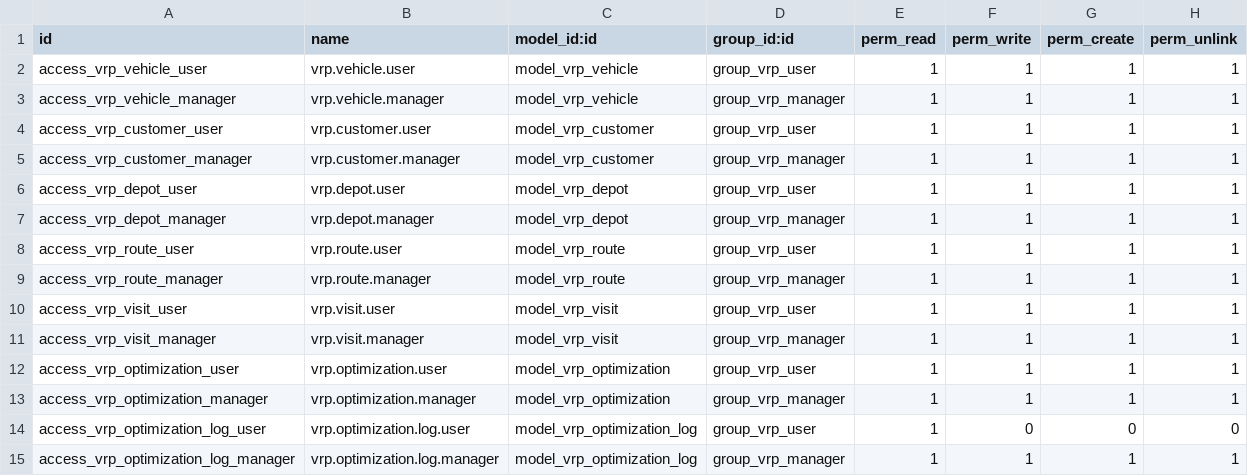
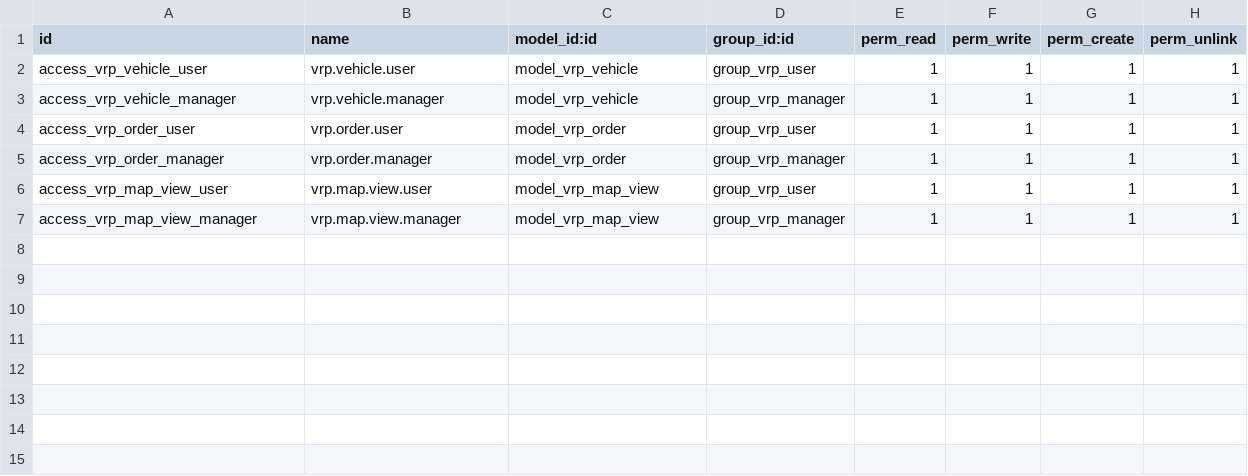
Before and after one commit to khadijatarhri/OdooCustomer, a CSV file: addons/delivery_vrp/security/ir.model.access.csv, drawn as a sheet.

```diff
--- a/addons/delivery_vrp/security/ir.model.access.csv
+++ b/addons/delivery_vrp/security/ir.model.access.csv
@@ -3,13 +3,5 @@ access_vrp_vehicle_user,vrp.vehicle.user,model_vrp_vehicle,group_vrp_user,1,1,1,
 access_vrp_vehicle_manager,vrp.vehicle.manager,model_vrp_vehicle,group_vrp_manager,1,1,1,1
-access_vrp_customer_user,vrp.customer.user,model_vrp_customer,group_vrp_user,1,1,1,1
-access_vrp_customer_manager,vrp.customer.manager,model_vrp_customer,group_vrp_manager,1,1,1,1
-access_vrp_depot_user,vrp.depot.user,model_vrp_depot,group_vrp_user,1,1,1,1
-access_vrp_depot_manager,vrp.depot.manager,model_vrp_depot,group_vrp_manager,1,1,1,1
-access_vrp_route_user,vrp.route.user,model_vrp_route,group_vrp_user,1,1,1,1
-access_vrp_route_manager,vrp.route.manager,model_vrp_route,group_vrp_manager,1,1,1,1
-access_vrp_visit_user,vrp.visit.user,model_vrp_visit,group_vrp_user,1,1,1,1
-access_vrp_visit_manager,vrp.visit.manager,model_vrp_visit,group_vrp_manager,1,1,1,1
-access_vrp_optimization_user,vrp.optimization.user,model_vrp_optimization,group_vrp_user,1,1,1,1
-access_vrp_optimization_manager,vrp.optimization.manager,model_vrp_optimization,group_vrp_manager,1,1,1,1
-access_vrp_optimization_log_user,vrp.optimization.log.user,model_vrp_optimization_log,group_vrp_user,1,0,0,0
-access_vrp_optimization_log_manager,vrp.optimization.log.manager,model_vrp_optimization_log,group_vrp_manager,1,1,1,1
+access_vrp_order_user,vrp.order.user,model_vrp_order,group_vrp_user,1,1,1,1
+access_vrp_order_manager,vrp.order.manager,model_vrp_order,group_vrp_manager,1,1,1,1
+access_vrp_map_view_user,vrp.map.view.user,model_vrp_map_view,group_vrp_user,1,1,1,1
+access_vrp_map_view_manager,vrp.map.view.manager,model_vrp_map_view,group_vrp_manager,1,1,1,1
```
Also changed, not shown: 18 other files.
